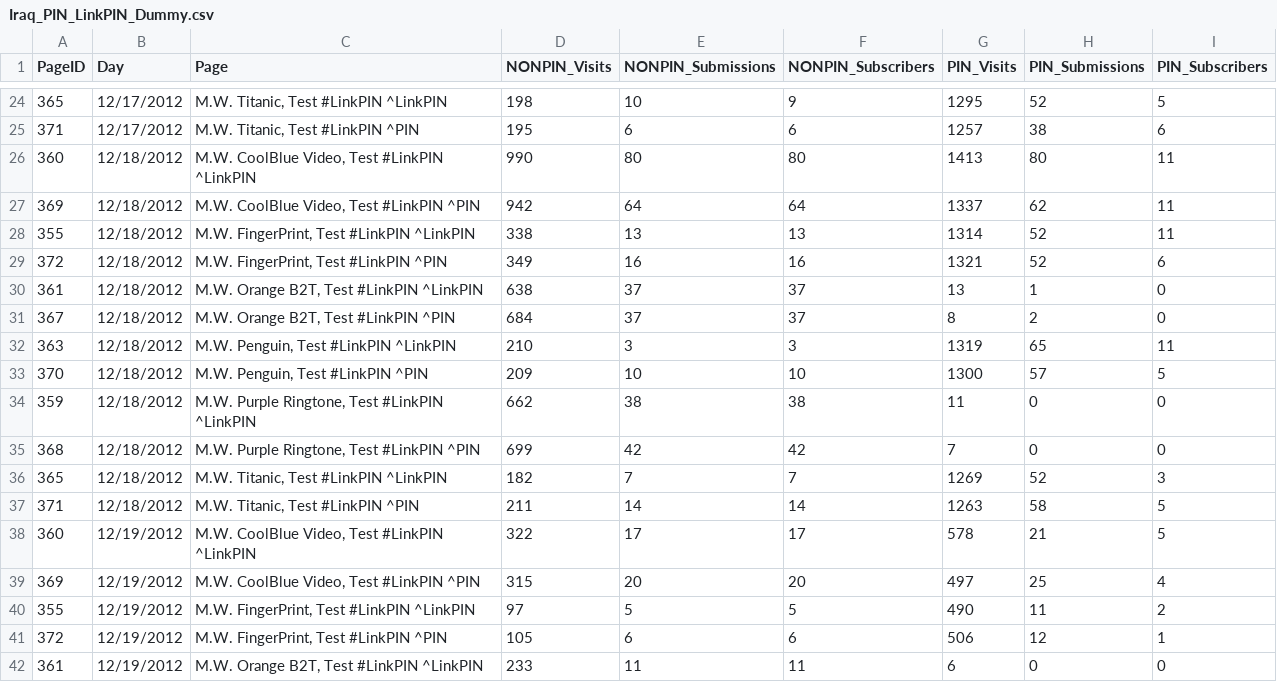
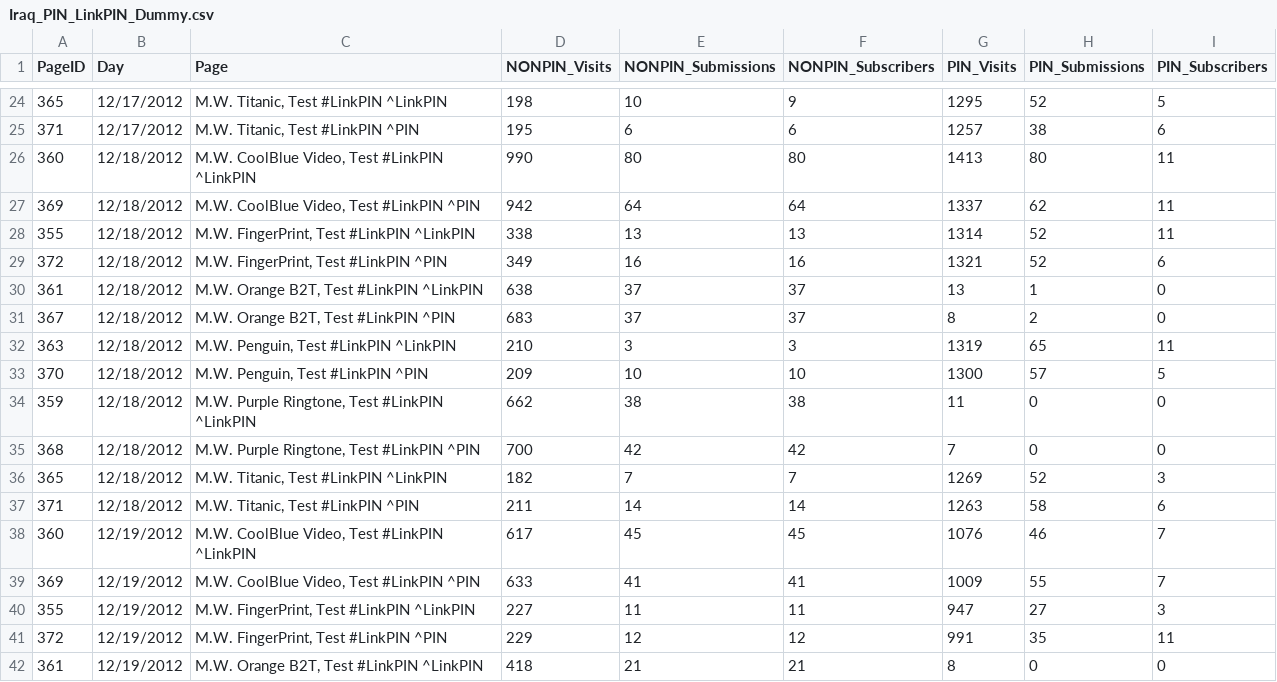
Before and after one commit to homam/d3_node_conversion, a CSV file: public/linkpin/Iraq_PIN_LinkPIN_Dummy.csv, drawn as a sheet; only a part is shown, gaps mark what is left out; the diff covers the shown part only.

Commit message:
data evening dec 19

```diff
--- a/public/linkpin/Iraq_PIN_LinkPIN_Dummy.csv
+++ b/public/linkpin/Iraq_PIN_LinkPIN_Dummy.csv
@@ -30,3 +30,3 @@ PageID,Day,Page,NONPIN_Visits,NONPIN_Submissions,NONPIN_Subscribers,PIN_Visits,P
 361,12/18/2012,"M.W. Orange B2T, Test #LinkPIN ^LinkPIN",638,37,37,13,1,0
-367,12/18/2012,"M.W. Orange B2T, Test #LinkPIN ^PIN",684,37,37,8,2,0
+367,12/18/2012,"M.W. Orange B2T, Test #LinkPIN ^PIN",683,37,37,8,2,0
 363,12/18/2012,"M.W. Penguin, Test #LinkPIN ^LinkPIN",210,3,3,1319,65,11
@@ -34,9 +34,9 @@ PageID,Day,Page,NONPIN_Visits,NONPIN_Submissions,NONPIN_Subscribers,PIN_Visits,P
 359,12/18/2012,"M.W. Purple Ringtone, Test #LinkPIN ^LinkPIN",662,38,38,11,0,0
-368,12/18/2012,"M.W. Purple Ringtone, Test #LinkPIN ^PIN",699,42,42,7,0,0
+368,12/18/2012,"M.W. Purple Ringtone, Test #LinkPIN ^PIN",700,42,42,7,0,0
 365,12/18/2012,"M.W. Titanic, Test #LinkPIN ^LinkPIN",182,7,7,1269,52,3
-371,12/18/2012,"M.W. Titanic, Test #LinkPIN ^PIN",211,14,14,1263,58,5
-360,12/19/2012,"M.W. CoolBlue Video, Test #LinkPIN ^LinkPIN",322,17,17,578,21,5
-369,12/19/2012,"M.W. CoolBlue Video, Test #LinkPIN ^PIN",315,20,20,497,25,4
-355,12/19/2012,"M.W. FingerPrint, Test #LinkPIN ^LinkPIN",97,5,5,490,11,2
-372,12/19/2012,"M.W. FingerPrint, Test #LinkPIN ^PIN",105,6,6,506,12,1
-361,12/19/2012,"M.W. Orange B2T, Test #LinkPIN ^LinkPIN",233,11,11,6,0,0
+371,12/18/2012,"M.W. Titanic, Test #LinkPIN ^PIN",211,14,14,1263,58,6
+360,12/19/2012,"M.W. CoolBlue Video, Test #LinkPIN ^LinkPIN",617,45,45,1076,46,7
+369,12/19/2012,"M.W. CoolBlue Video, Test #LinkPIN ^PIN",633,41,41,1009,55,7
+355,12/19/2012,"M.W. FingerPrint, Test #LinkPIN ^LinkPIN",227,11,11,947,27,3
+372,12/19/2012,"M.W. FingerPrint, Test #LinkPIN ^PIN",229,12,12,991,35,11
+361,12/19/2012,"M.W. Orange B2T, Test #LinkPIN ^LinkPIN",418,21,21,8,0,0
```
Also changed, not shown: 35 edited cells elsewhere in this file.
